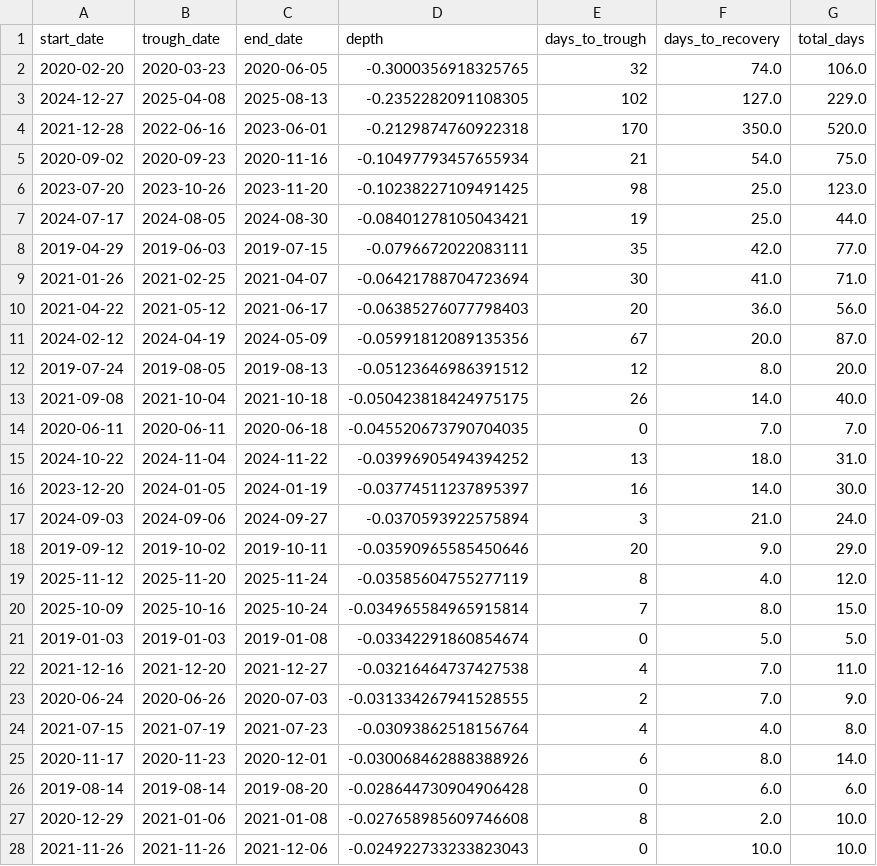
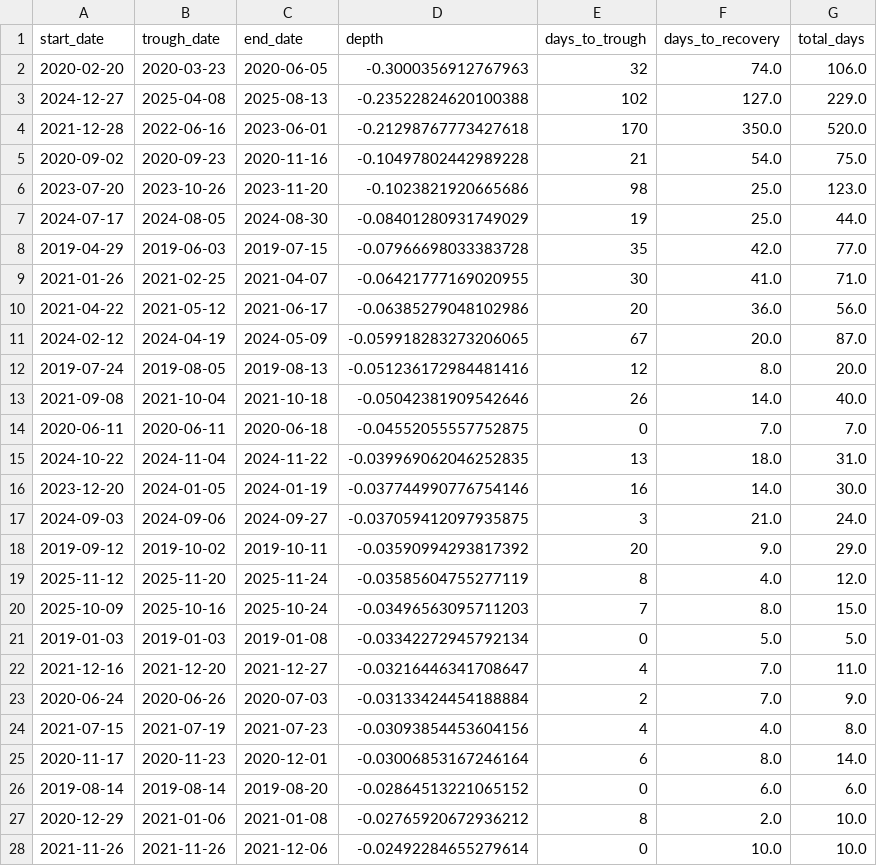
Before and after one commit to CausalorLabs/portfolio-os, a CSV file: reports/drawdown_periods.csv, drawn as a sheet; only a part is shown; the diff covers the shown part only.

```diff
--- a/reports/drawdown_periods.csv
+++ b/reports/drawdown_periods.csv
@@ -1,28 +1,28 @@
 start_date,trough_date,end_date,depth,days_to_trough,days_to_recovery,total_days
-2020-02-20,2020-03-23,2020-06-05,-0.3000356918325765,32,74.0,106.0
-2024-12-27,2025-04-08,2025-08-13,-0.2352282091108305,102,127.0,229.0
-2021-12-28,2022-06-16,2023-06-01,-0.2129874760922318,170,350.0,520.0
-2020-09-02,2020-09-23,2020-11-16,-0.10497793457655934,21,54.0,75.0
-2023-07-20,2023-10-26,2023-11-20,-0.10238227109491425,98,25.0,123.0
-2024-07-17,2024-08-05,2024-08-30,-0.08401278105043421,19,25.0,44.0
-2019-04-29,2019-06-03,2019-07-15,-0.0796672022083111,35,42.0,77.0
-2021-01-26,2021-02-25,2021-04-07,-0.06421788704723694,30,41.0,71.0
-2021-04-22,2021-05-12,2021-06-17,-0.06385276077798403,20,36.0,56.0
-2024-02-12,2024-04-19,2024-05-09,-0.05991812089135356,67,20.0,87.0
-2019-07-24,2019-08-05,2019-08-13,-0.05123646986391512,12,8.0,20.0
-2021-09-08,2021-10-04,2021-10-18,-0.050423818424975175,26,14.0,40.0
-2020-06-11,2020-06-11,2020-06-18,-0.045520673790704035,0,7.0,7.0
-2024-10-22,2024-11-04,2024-11-22,-0.03996905494394252,13,18.0,31.0
-2023-12-20,2024-01-05,2024-01-19,-0.03774511237895397,16,14.0,30.0
-2024-09-03,2024-09-06,2024-09-27,-0.0370593922575894,3,21.0,24.0
-2019-09-12,2019-10-02,2019-10-11,-0.03590965585450646,20,9.0,29.0
+2020-02-20,2020-03-23,2020-06-05,-0.3000356912767963,32,74.0,106.0
+2024-12-27,2025-04-08,2025-08-13,-0.23522824620100388,102,127.0,229.0
+2021-12-28,2022-06-16,2023-06-01,-0.21298767773427618,170,350.0,520.0
+2020-09-02,2020-09-23,2020-11-16,-0.10497802442989228,21,54.0,75.0
+2023-07-20,2023-10-26,2023-11-20,-0.1023821920665686,98,25.0,123.0
+2024-07-17,2024-08-05,2024-08-30,-0.08401280931749029,19,25.0,44.0
+2019-04-29,2019-06-03,2019-07-15,-0.07966698033383728,35,42.0,77.0
+2021-01-26,2021-02-25,2021-04-07,-0.06421777169020955,30,41.0,71.0
+2021-04-22,2021-05-12,2021-06-17,-0.06385279048102986,20,36.0,56.0
+2024-02-12,2024-04-19,2024-05-09,-0.059918283273206065,67,20.0,87.0
+2019-07-24,2019-08-05,2019-08-13,-0.051236172984481416,12,8.0,20.0
+2021-09-08,2021-10-04,2021-10-18,-0.05042381909542646,26,14.0,40.0
+2020-06-11,2020-06-11,2020-06-18,-0.04552055557752875,0,7.0,7.0
+2024-10-22,2024-11-04,2024-11-22,-0.039969062046252835,13,18.0,31.0
+2023-12-20,2024-01-05,2024-01-19,-0.037744990776754146,16,14.0,30.0
+2024-09-03,2024-09-06,2024-09-27,-0.037059412097935875,3,21.0,24.0
+2019-09-12,2019-10-02,2019-10-11,-0.03590994293817392,20,9.0,29.0
 2025-11-12,2025-11-20,2025-11-24,-0.03585604755277119,8,4.0,12.0
-2025-10-09,2025-10-16,2025-10-24,-0.034965584965915814,7,8.0,15.0
-2019-01-03,2019-01-03,2019-01-08,-0.03342291860854674,0,5.0,5.0
-2021-12-16,2021-12-20,2021-12-27,-0.03216464737427538,4,7.0,11.0
-2020-06-24,2020-06-26,2020-07-03,-0.031334267941528555,2,7.0,9.0
-2021-07-15,2021-07-19,2021-07-23,-0.03093862518156764,4,4.0,8.0
-2020-11-17,2020-11-23,2020-12-01,-0.030068462888388926,6,8.0,14.0
-2019-08-14,2019-08-14,2019-08-20,-0.028644730904906428,0,6.0,6.0
-2020-12-29,2021-01-06,2021-01-08,-0.027658985609746608,8,2.0,10.0
-2021-11-26,2021-11-26,2021-12-06,-0.024922733233823043,0,10.0,10.0
+2025-10-09,2025-10-16,2025-10-24,-0.03496563095711203,7,8.0,15.0
+2019-01-03,2019-01-03,2019-01-08,-0.03342272945792134,0,5.0,5.0
+2021-12-16,2021-12-20,2021-12-27,-0.03216446341708647,4,7.0,11.0
+2020-06-24,2020-06-26,2020-07-03,-0.03133424454188884,2,7.0,9.0
+2021-07-15,2021-07-19,2021-07-23,-0.03093854453604156,4,4.0,8.0
+2020-11-17,2020-11-23,2020-12-01,-0.03006853167246164,6,8.0,14.0
+2019-08-14,2019-08-14,2019-08-20,-0.02864513221065152,0,6.0,6.0
+2020-12-29,2021-01-06,2021-01-08,-0.02765920672936212,8,2.0,10.0
+2021-11-26,2021-11-26,2021-12-06,-0.02492284655279614,0,10.0,10.0
```
Also changed, not shown: 103 edited cells elsewhere in this file, reports/benchmark_comparison.csv, reports/portfolio_metrics.csv, 21 other files.
